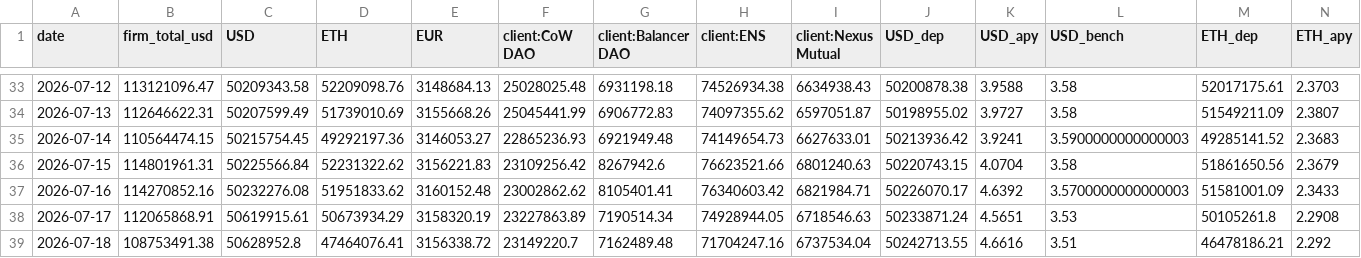
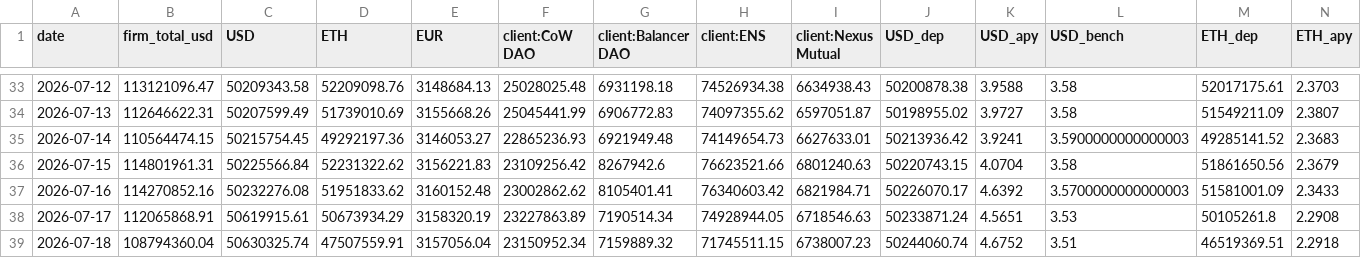
Before and after one commit to taravellokpk/kpk-aum-dashboard, a CSV file: data/history.csv, drawn as a sheet; only a part is shown, gaps mark what is left out; the diff names each change by its address in the sheet, - before the commit and + after, or states it on an @@ line.

```diff
--- a/data/history.csv
+++ b/data/history.csv
-B39 (firm_total_usd): 108753491.38
+B39 (firm_total_usd): 108794360.04
-C39 (USD): 50628952.8
+C39 (USD): 50630325.74
-D39 (ETH): 47464076.41
+D39 (ETH): 47507559.91
-E39 (EUR): 3156338.72
+E39 (EUR): 3157056.04
-F39 (client:CoW DAO): 23149220.7
+F39 (client:CoW DAO): 23150952.34
-G39 (client:Balancer DAO): 7162489.48
+G39 (client:Balancer DAO): 7159889.32
-H39 (client:ENS): 71704247.16
+H39 (client:ENS): 71745511.15
-I39 (client:Nexus Mutual): 6737534.04
+I39 (client:Nexus Mutual): 6738007.23
-J39 (USD_dep): 50242713.55
+J39 (USD_dep): 50244060.74
-K39 (USD_apy): 4.6616
+K39 (USD_apy): 4.6752
-M39 (ETH_dep): 46478186.21
+M39 (ETH_dep): 46519369.51
-N39 (ETH_apy): 2.292
+N39 (ETH_apy): 2.2918
```
Also changed, not shown: 3 other files.
